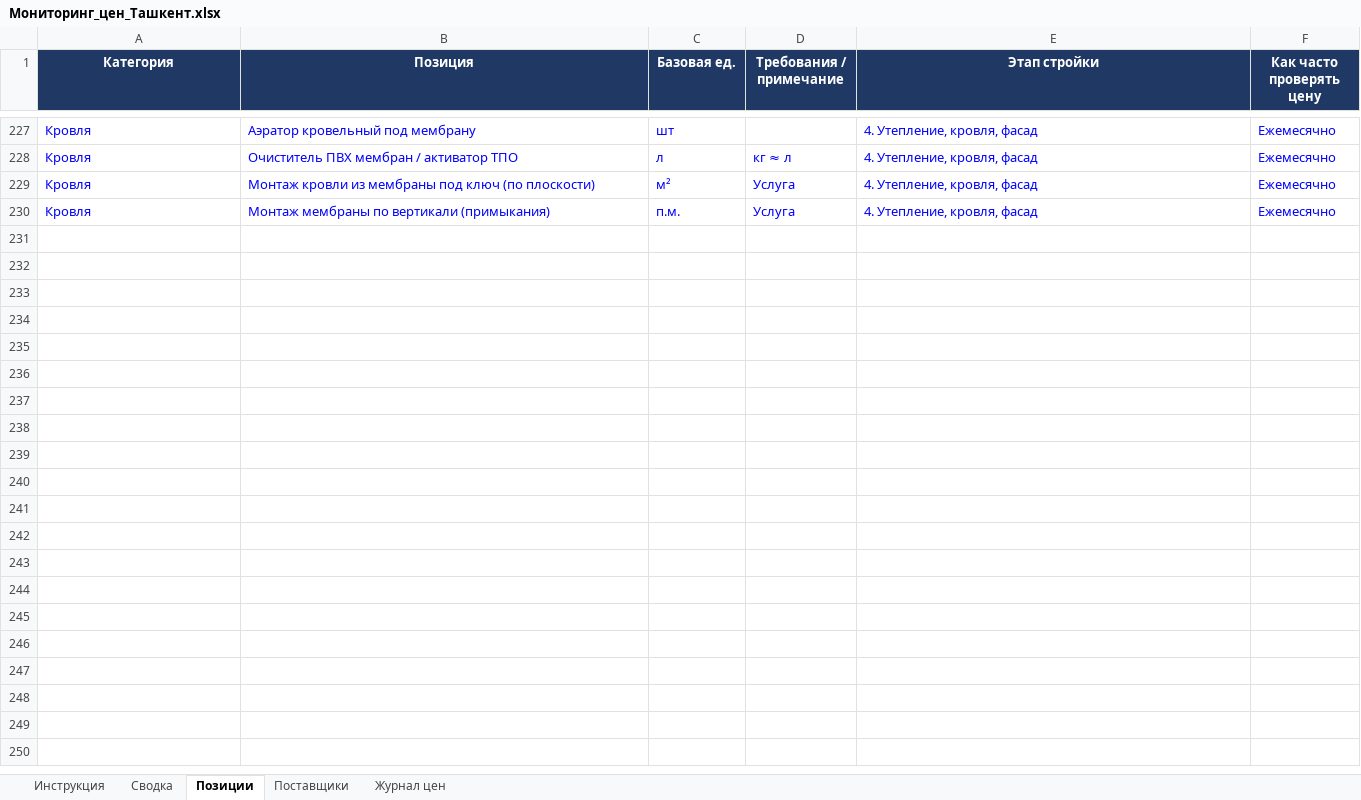
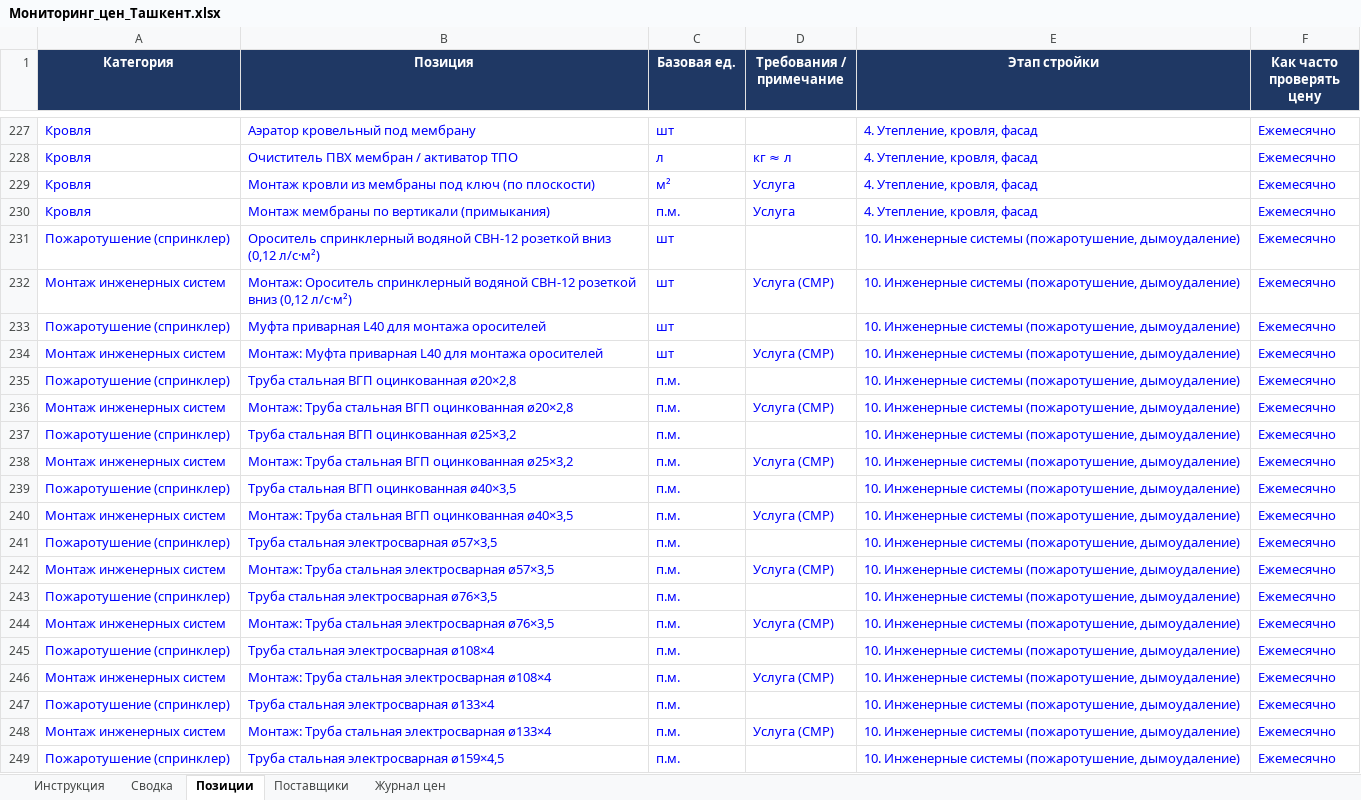
Before and after one commit to Semeev/test_seccondbrain, an Excel workbook: vault/thoughts/projects/golden-hills/Мониторинг_цен_Ташкент.xlsx, sheet Позиции, drawn as a sheet; only a part is shown, gaps mark what is left out; values as stored, in another font and other column widths than the file's, no borders; the diff covers the shown part only; the diff names each change by its address in the sheet, - before the commit and + after, or states it on an @@ line.

```diff
--- a/vault/thoughts/projects/golden-hills/Мониторинг_цен_Ташкент.xlsx (sheet Позиции)
+++ b/vault/thoughts/projects/golden-hills/Мониторинг_цен_Ташкент.xlsx (sheet Позиции)
+row 231: Пожаротушение (спринклер) | Ороситель спринклерный водяной СВН-12 розеткой вниз (0,12 л/с·м²) | шт |  | 10. Инженерные системы (пожаротушение, дымоудаление) | Ежемесячно
+row 232: Монтаж инженерных систем | Монтаж: Ороситель спринклерный водяной СВН-12 розеткой вниз (0,12 л/с·м²) | шт | Услуга (СМР) | 10. Инженерные системы (пожаротушение, дымоудаление) | Ежемесячно
+row 233: Пожаротушение (спринклер) | Муфта приварная L40 для монтажа оросителей | шт |  | 10. Инженерные системы (пожаротушение, дымоудаление) | Ежемесячно
+row 234: Монтаж инженерных систем | Монтаж: Муфта приварная L40 для монтажа оросителей | шт | Услуга (СМР) | 10. Инженерные системы (пожаротушение, дымоудаление) | Ежемесячно
+row 235: Пожаротушение (спринклер) | Труба стальная ВГП оцинкованная ø20×2,8 | п.м. |  | 10. Инженерные системы (пожаротушение, дымоудаление) | Ежемесячно
+row 236: Монтаж инженерных систем | Монтаж: Труба стальная ВГП оцинкованная ø20×2,8 | п.м. | Услуга (СМР) | 10. Инженерные системы (пожаротушение, дымоудаление) | Ежемесячно
+row 237: Пожаротушение (спринклер) | Труба стальная ВГП оцинкованная ø25×3,2 | п.м. |  | 10. Инженерные системы (пожаротушение, дымоудаление) | Ежемесячно
+row 238: Монтаж инженерных систем | Монтаж: Труба стальная ВГП оцинкованная ø25×3,2 | п.м. | Услуга (СМР) | 10. Инженерные системы (пожаротушение, дымоудаление) | Ежемесячно
+row 239: Пожаротушение (спринклер) | Труба стальная ВГП оцинкованная ø40×3,5 | п.м. |  | 10. Инженерные системы (пожаротушение, дымоудаление) | Ежемесячно
+row 240: Монтаж инженерных систем | Монтаж: Труба стальная ВГП оцинкованная ø40×3,5 | п.м. | Услуга (СМР) | 10. Инженерные системы (пожаротушение, дымоудаление) | Ежемесячно
+row 241: Пожаротушение (спринклер) | Труба стальная электросварная ø57×3,5 | п.м. |  | 10. Инженерные системы (пожаротушение, дымоудаление) | Ежемесячно
+row 242: Монтаж инженерных систем | Монтаж: Труба стальная электросварная ø57×3,5 | п.м. | Услуга (СМР) | 10. Инженерные системы (пожаротушение, дымоудаление) | Ежемесячно
+row 243: Пожаротушение (спринклер) | Труба стальная электросварная ø76×3,5 | п.м. |  | 10. Инженерные системы (пожаротушение, дымоудаление) | Ежемесячно
+row 244: Монтаж инженерных систем | Монтаж: Труба стальная электросварная ø76×3,5 | п.м. | Услуга (СМР) | 10. Инженерные системы (пожаротушение, дымоудаление) | Ежемесячно
+row 245: Пожаротушение (спринклер) | Труба стальная электросварная ø108×4 | п.м. |  | 10. Инженерные системы (пожаротушение, дымоудаление) | Ежемесячно
+row 246: Монтаж инженерных систем | Монтаж: Труба стальная электросварная ø108×4 | п.м. | Услуга (СМР) | 10. Инженерные системы (пожаротушение, дымоудаление) | Ежемесячно
+row 247: Пожаротушение (спринклер) | Труба стальная электросварная ø133×4 | п.м. |  | 10. Инженерные системы (пожаротушение, дымоудаление) | Ежемесячно
+row 248: Монтаж инженерных систем | Монтаж: Труба стальная электросварная ø133×4 | п.м. | Услуга (СМР) | 10. Инженерные системы (пожаротушение, дымоудаление) | Ежемесячно
+row 249: Пожаротушение (спринклер) | Труба стальная электросварная ø159×4,5 | п.м. |  | 10. Инженерные системы (пожаротушение, дымоудаление) | Ежемесячно
```
Also changed, not shown: 57 added rows elsewhere in this sheet, sheet Журнал цен, sheet Сводка, sheet Поставщики, hidden cells, 7 other files.
